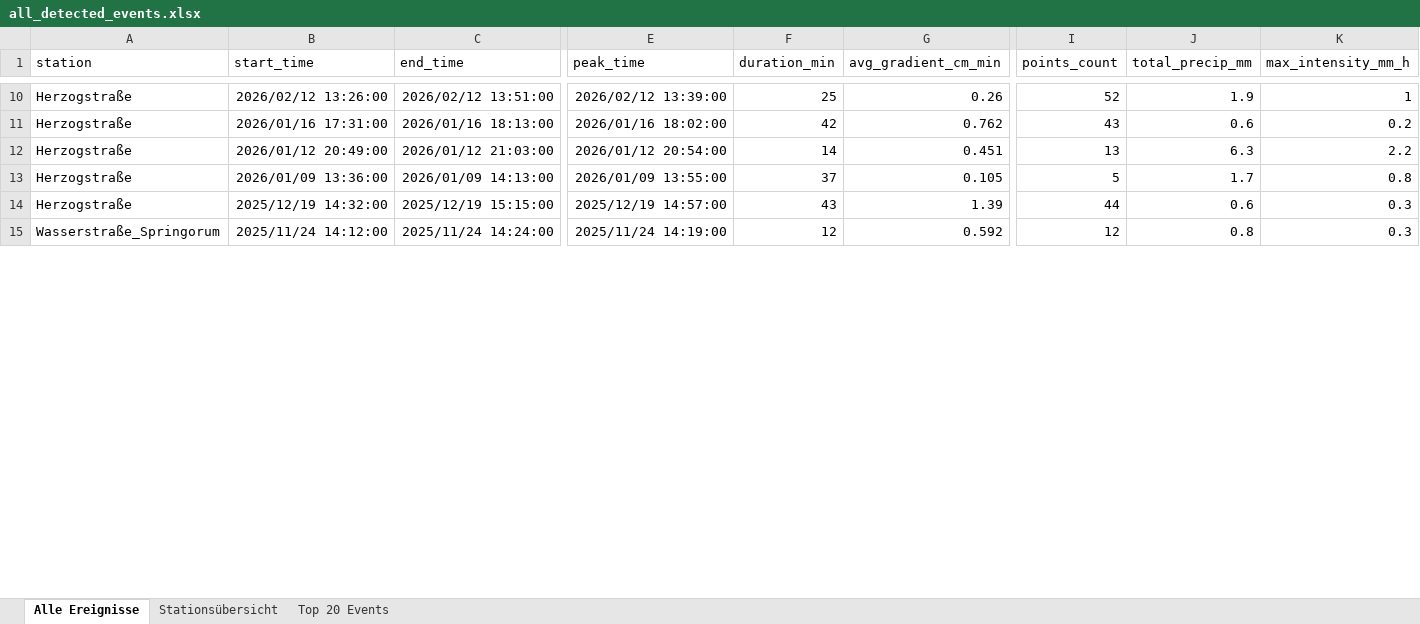
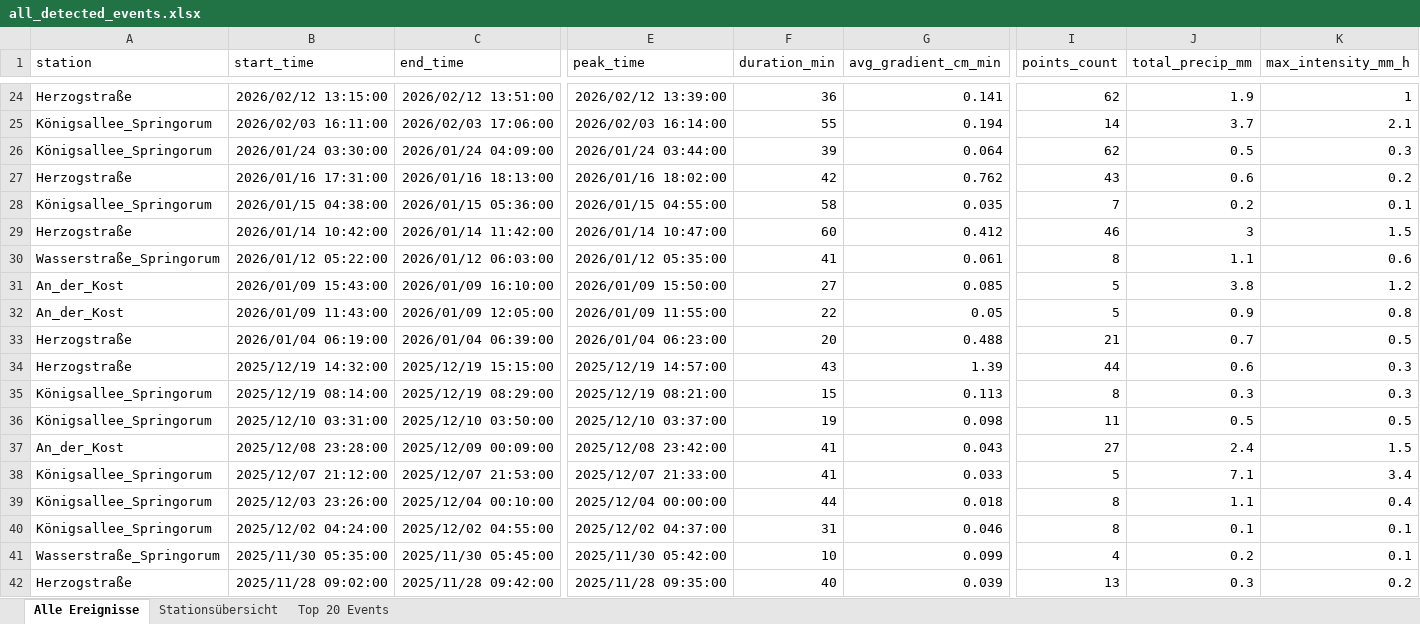
Before and after one commit to anihot/SCIU_THALESruhr, an Excel workbook: data/output/all_detected_events.xlsx, sheet Alle Ereignisse, drawn as a sheet; only a part is shown, gaps mark what is left out; the shorter side is filled out with more unchanged rows; values as stored, in another font and other column widths than the file's, no borders; table styles not drawn; removed rows and columns are numbered as before the commit, all else as after; rows hold the shown columns only; the diff covers the shown part only; the diff names each change by its address in the sheet, - before the commit and + after, or states it on an @@ line.

```diff
--- a/data/output/all_detected_events.xlsx (sheet Alle Ereignisse)
+++ b/data/output/all_detected_events.xlsx (sheet Alle Ereignisse)
-B24 (start_time): 2026/02/12 13:26:00
+B24 (start_time): 2026/02/12 13:15:00
-F24 (duration_min): 25
+F24 (duration_min): 36
-G24 (avg_gradient_cm_min): 0.26
+G24 (avg_gradient_cm_min): 0.141
-I24 (points_count): 52
+I24 (points_count): 62
+row 25: Königsallee_Springorum | 2026/02/03 16:11:00 | 2026/02/03 17:06:00 | 2026/02/03 16:14:00 | 55 | 0.194 | 14 | 3.7 | 2.1
+row 26: Königsallee_Springorum | 2026/01/24 03:30:00 | 2026/01/24 04:09:00 | 2026/01/24 03:44:00 | 39 | 0.064 | 62 | 0.5 | 0.3
-row 12: Herzogstraße | 2026/01/12 20:49:00 | 2026/01/12 21:03:00 | 2026/01/12 20:54:00 | 14 | 0.451 | 13 | 6.3 | 2.2
+row 28: Königsallee_Springorum | 2026/01/15 04:38:00 | 2026/01/15 05:36:00 | 2026/01/15 04:55:00 | 58 | 0.035 | 7 | 0.2 | 0.1
+row 29: Herzogstraße | 2026/01/14 10:42:00 | 2026/01/14 11:42:00 | 2026/01/14 10:47:00 | 60 | 0.412 | 46 | 3 | 1.5
+row 30: Wasserstraße_Springorum | 2026/01/12 05:22:00 | 2026/01/12 06:03:00 | 2026/01/12 05:35:00 | 41 | 0.061 | 8 | 1.1 | 0.6
+row 31: An_der_Kost | 2026/01/09 15:43:00 | 2026/01/09 16:10:00 | 2026/01/09 15:50:00 | 27 | 0.085 | 5 | 3.8 | 1.2
+row 32: An_der_Kost | 2026/01/09 11:43:00 | 2026/01/09 12:05:00 | 2026/01/09 11:55:00 | 22 | 0.05 | 5 | 0.9 | 0.8
-B33 (start_time): 2026/01/09 13:36:00
+B33 (start_time): 2026/01/04 06:19:00
-C33 (end_time): 2026/01/09 14:13:00
+C33 (end_time): 2026/01/04 06:39:00
-E33 (peak_time): 2026/01/09 13:55:00
+E33 (peak_time): 2026/01/04 06:23:00
-F33 (duration_min): 37
+F33 (duration_min): 20
-G33 (avg_gradient_cm_min): 0.105
+G33 (avg_gradient_cm_min): 0.488
-I33 (points_count): 5
+I33 (points_count): 21
-J33 (total_precip_mm): 1.7
+J33 (total_precip_mm): 0.7
-K33 (max_intensity_mm_h): 0.8
+K33 (max_intensity_mm_h): 0.5
+row 35: Königsallee_Springorum | 2025/12/19 08:14:00 | 2025/12/19 08:29:00 | 2025/12/19 08:21:00 | 15 | 0.113 | 8 | 0.3 | 0.3
+row 36: Königsallee_Springorum | 2025/12/10 03:31:00 | 2025/12/10 03:50:00 | 2025/12/10 03:37:00 | 19 | 0.098 | 11 | 0.5 | 0.5
+row 37: An_der_Kost | 2025/12/08 23:28:00 | 2025/12/09 00:09:00 | 2025/12/08 23:42:00 | 41 | 0.043 | 27 | 2.4 | 1.5
+row 38: Königsallee_Springorum | 2025/12/07 21:12:00 | 2025/12/07 21:53:00 | 2025/12/07 21:33:00 | 41 | 0.033 | 5 | 7.1 | 3.4
+row 39: Königsallee_Springorum | 2025/12/03 23:26:00 | 2025/12/04 00:10:00 | 2025/12/04 00:00:00 | 44 | 0.018 | 8 | 1.1 | 0.4
+row 40: Königsallee_Springorum | 2025/12/02 04:24:00 | 2025/12/02 04:55:00 | 2025/12/02 04:37:00 | 31 | 0.046 | 8 | 0.1 | 0.1
+row 41: Wasserstraße_Springorum | 2025/11/30 05:35:00 | 2025/11/30 05:45:00 | 2025/11/30 05:42:00 | 10 | 0.099 | 4 | 0.2 | 0.1
+row 42: Herzogstraße | 2025/11/28 09:02:00 | 2025/11/28 09:42:00 | 2025/11/28 09:35:00 | 40 | 0.039 | 13 | 0.3 | 0.2
```
Also changed, not shown: 54 added rows, 8 removed rows and 9 edited cells elsewhere in this sheet, sheet Top 20 Events, sheet Stationsübersicht, 35 other files.
